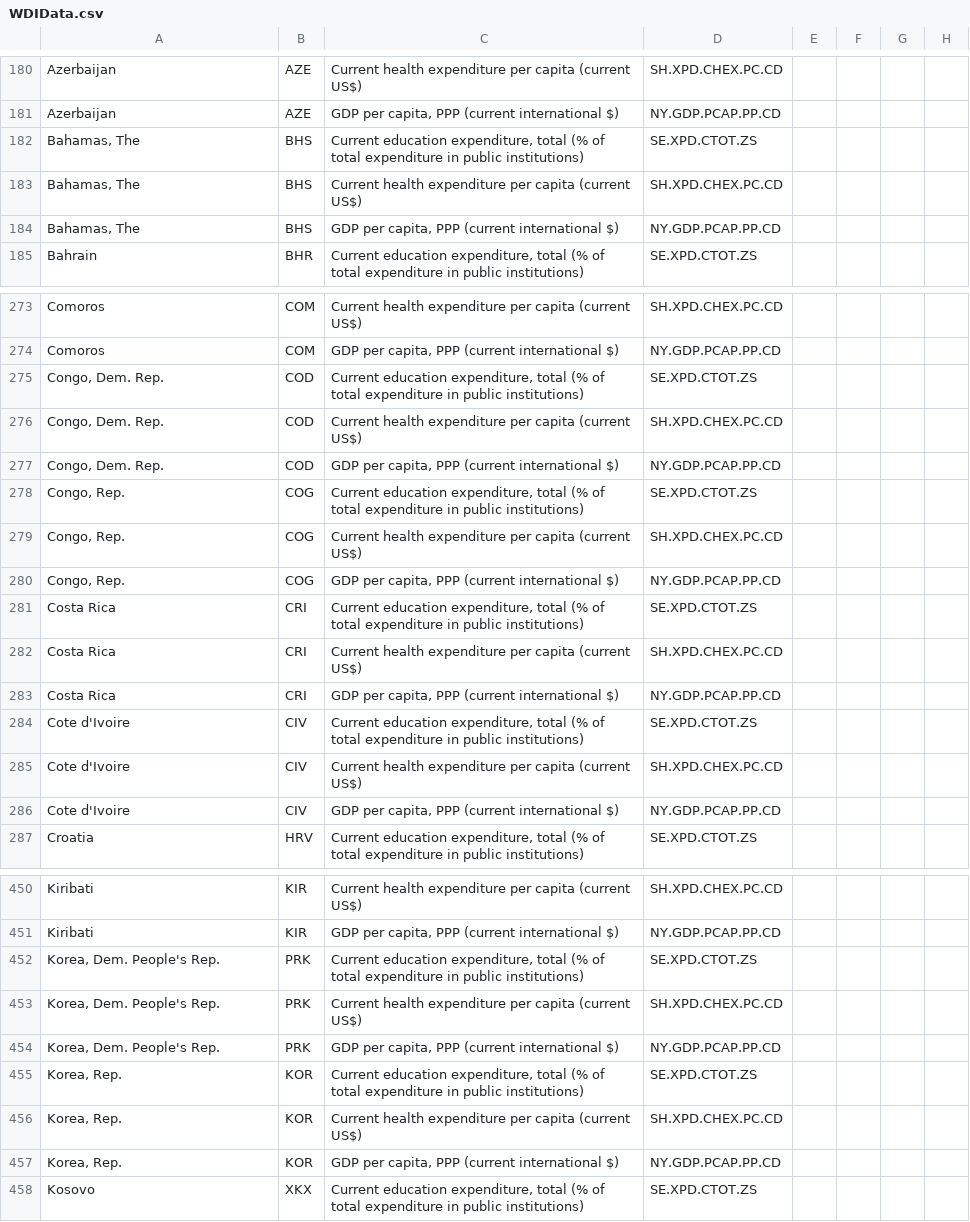
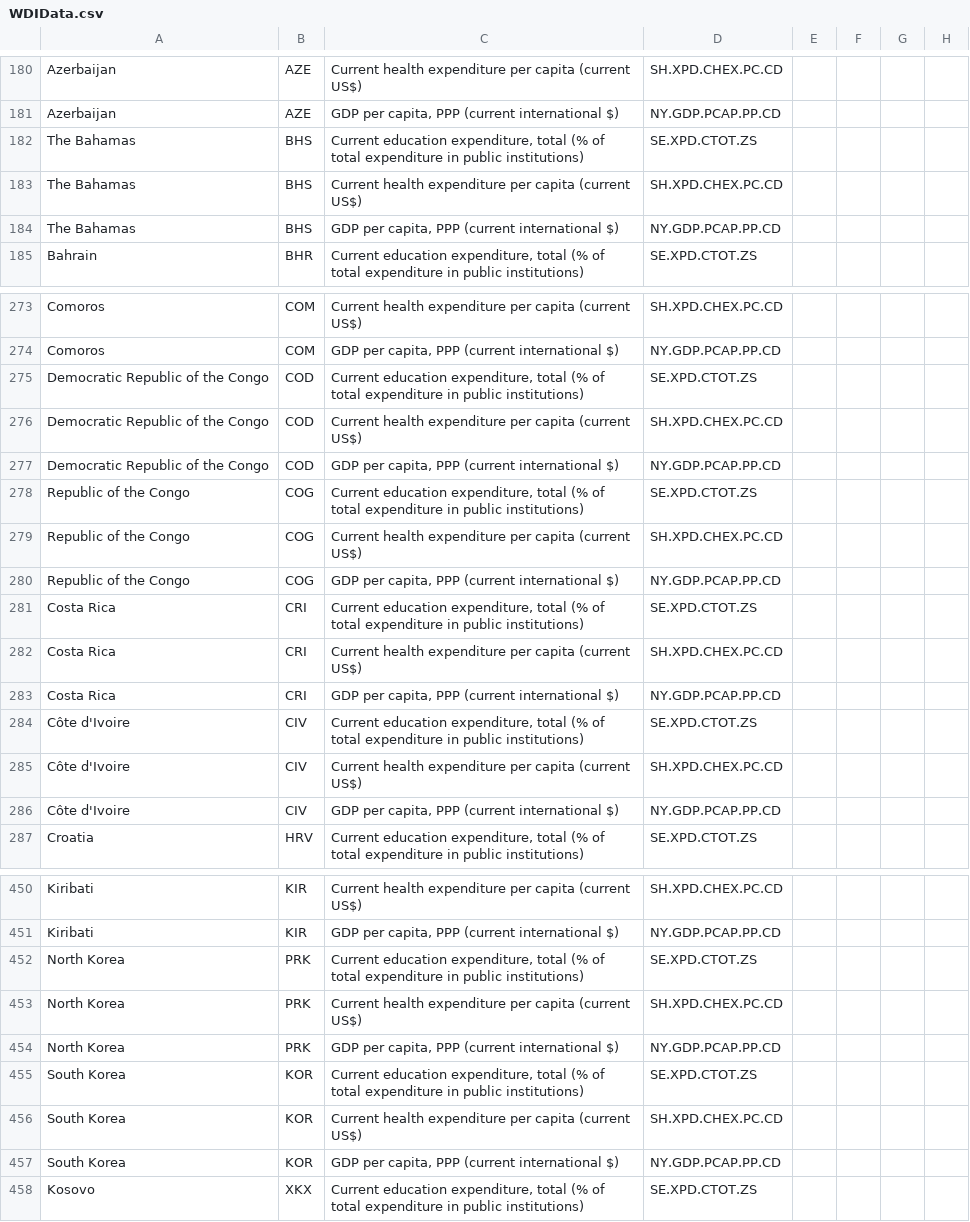
Before and after one commit to Lefkothea-Bianca/Data-Visualization-Project.github.io, a CSV file: WDIData.csv, drawn as a sheet; only a part is shown, gaps mark what is left out; the diff covers the shown part only; the diff names each change by its address in the sheet, - before the commit and + after, or states it on an @@ line.

Commit message:
file names fix wdiData

```diff
--- a/WDIData.csv
+++ b/WDIData.csv
-A182:A184: Bahamas, The
+A182:A184: The Bahamas
-A275:A277: Congo, Dem. Rep.
+A275:A277: Democratic Republic of the Congo
-A278:A280: Congo, Rep.
+A278:A280: Republic of the Congo
-A284:A286: Cote d'Ivoire
+A284:A286: Côte d'Ivoire
-A452:A454: Korea, Dem. People's Rep.
+A452:A454: North Korea
-A455:A457: Korea, Rep.
+A455:A457: South Korea
```
Also changed, not shown: 63 edited cells elsewhere in this file, 2 other files.
